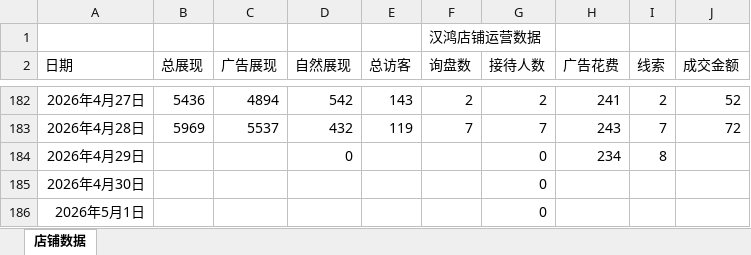
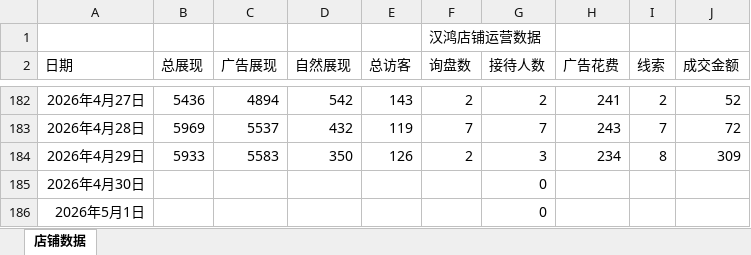
Before and after one commit to libebe868-hash/1688-deman, an Excel workbook: data.xlsx, sheet 店铺数据, drawn as a sheet; only a part is shown, gaps mark what is left out; values as stored, in another font and other column widths than the file's, no borders; the diff names each change by its address in the sheet, - before the commit and + after, or states it on an @@ line.

Commit message:
Add files via upload

```diff
--- a/data.xlsx (sheet 店铺数据)
+++ b/data.xlsx (sheet 店铺数据)
-B184 (总展现): (empty)
+B184 (总展现): 5933
-C184 (广告展现): (empty)
+C184 (广告展现): 5583
-D184 (自然展现): 0
+D184 (自然展现): 350
-E184 (总访客): (empty)
+E184 (总访客): 126
-F184 (询盘数): (empty)
+F184 (询盘数): 2
-G184 (接待人数): 0
+G184 (接待人数): 3
-J184 (成交金额): (empty)
+J184 (成交金额): 309
```
